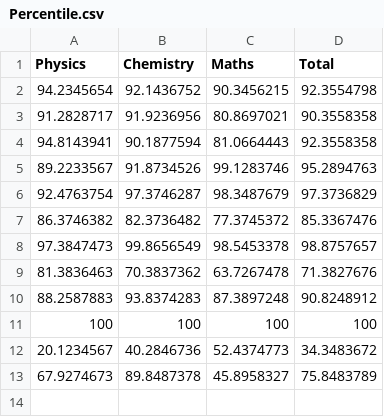
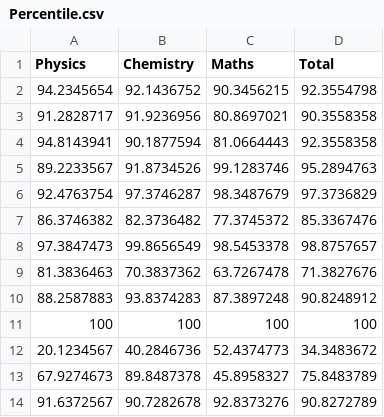
Before and after one commit to Avish-Tripathi/ML-Projects---Web-Apps, a CSV file: Percentile.csv, drawn as a sheet; the diff names each change by its address in the sheet, - before the commit and + after, or states it on an @@ line.

Commit message:
Update Percentile.csv

```diff
--- a/Percentile.csv
+++ b/Percentile.csv
+row 14: 91.6372567 | 90.7282678 | 92.8373276 | 90.8272789
```
